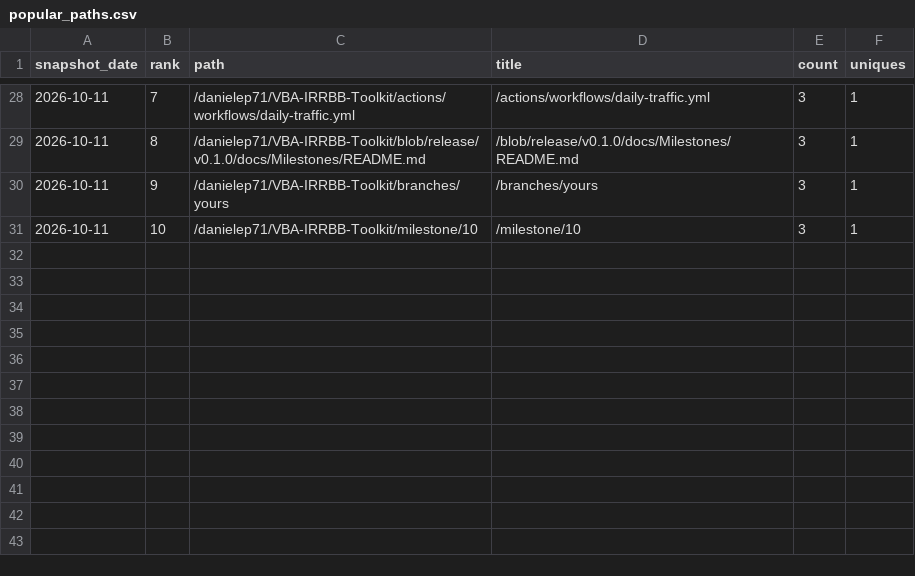
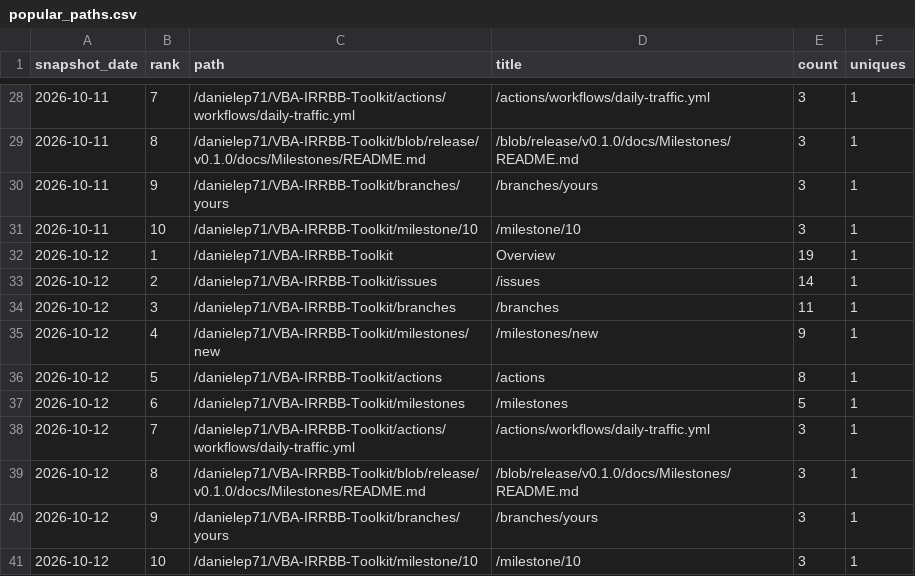
Before and after one commit to danielep71/K-IRRBB-NMDs, a CSV file: data/popular_paths.csv, drawn as a sheet; only a part is shown, gaps mark what is left out; the diff names each change by its address in the sheet, - before the commit and + after, or states it on an @@ line.

```diff
--- a/data/popular_paths.csv
+++ b/data/popular_paths.csv
+row 32: 2026-10-12 | 1 | /danielep71/VBA-IRRBB-Toolkit | Overview | 19 | 1
+row 33: 2026-10-12 | 2 | /danielep71/VBA-IRRBB-Toolkit/issues | /issues | 14 | 1
+row 34: 2026-10-12 | 3 | /danielep71/VBA-IRRBB-Toolkit/branches | /branches | 11 | 1
+row 35: 2026-10-12 | 4 | /danielep71/VBA-IRRBB-Toolkit/milestones/new | /milestones/new | 9 | 1
+row 36: 2026-10-12 | 5 | /danielep71/VBA-IRRBB-Toolkit/actions | /actions | 8 | 1
+row 37: 2026-10-12 | 6 | /danielep71/VBA-IRRBB-Toolkit/milestones | /milestones | 5 | 1
+row 38: 2026-10-12 | 7 | /danielep71/VBA-IRRBB-Toolkit/actions/workflows/daily-traffic.yml | /actions/workflows/daily-traffic.yml | 3 | 1
+row 39: 2026-10-12 | 8 | /danielep71/VBA-IRRBB-Toolkit/blob/release/v0.1.0/docs/Milestones/README.md | /blob/release/v0.1.0/docs/Milestones/README.md | 3 | 1
+row 40: 2026-10-12 | 9 | /danielep71/VBA-IRRBB-Toolkit/branches/yours | /branches/yours | 3 | 1
+row 41: 2026-10-12 | 10 | /danielep71/VBA-IRRBB-Toolkit/milestone/10 | /milestone/10 | 3 | 1
```
Also changed, not shown: data/traffic.csv, data/traffic_daily.csv, 3 other files.
